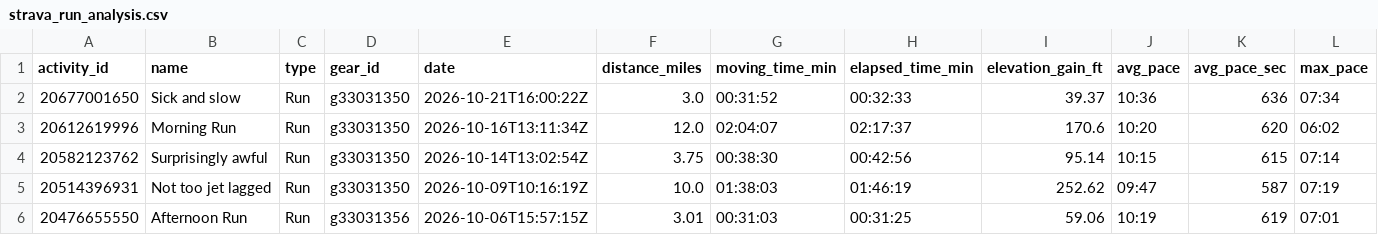
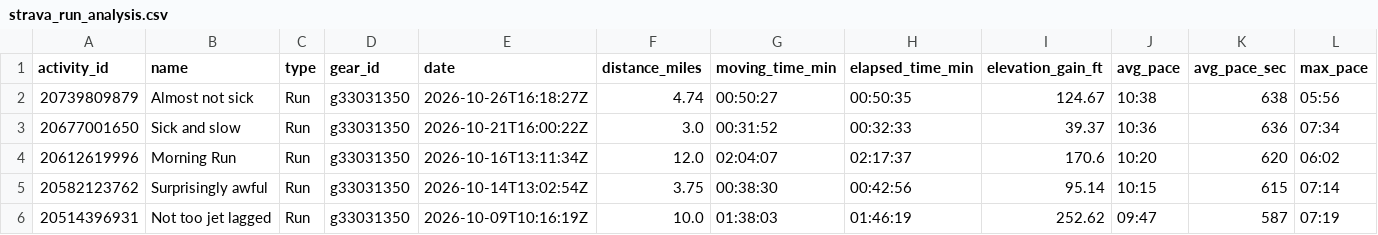
Before and after one commit to sboissel/strava-analytics, a CSV file: data/activities/strava_run_analysis.csv, drawn as a sheet; only a part is shown; the shorter side is filled out with more unchanged rows; rows hold the shown columns only; the diff names each change by its address in the sheet, - before the commit and + after, or states it on an @@ line.

Commit message:
chore: daily Strava data sync

```diff
--- a/data/activities/strava_run_analysis.csv
+++ b/data/activities/strava_run_analysis.csv
+row 2: 20739809879 | Almost not sick | Run | g33031350 | 2026-10-26T16:18:27Z | 4.74 | 00:50:27 | 00:50:35 | 124.67 | 10:38 | 638 | 05:56
```
Also changed, not shown: data/activities/strava_run_pace_analysis.csv, 1 other file.
